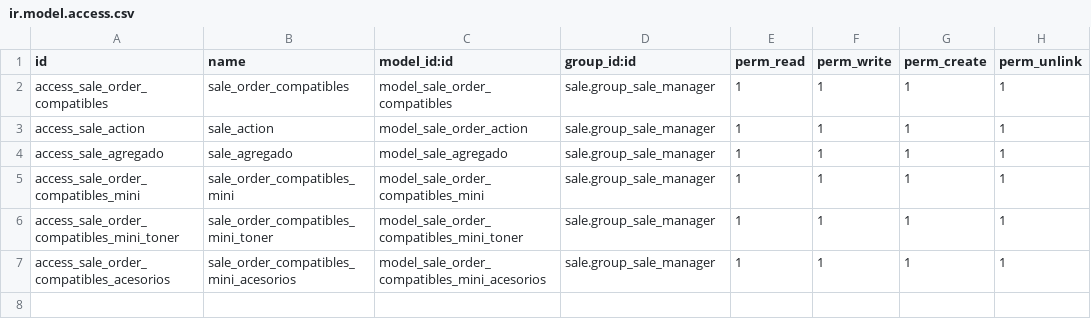
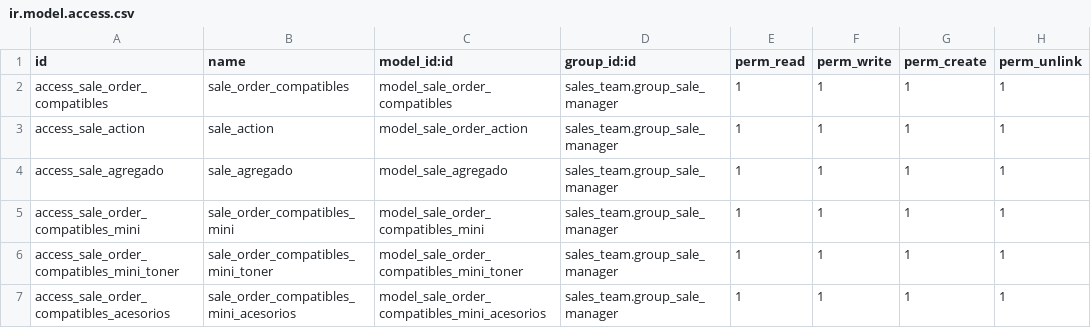
Before and after one commit to VJavierAR/demo, a CSV file: sale_order_compatibles/security/ir.model.access.csv, drawn as a sheet.

Commit message:
dasd

```diff
--- a/sale_order_compatibles/security/ir.model.access.csv
+++ b/sale_order_compatibles/security/ir.model.access.csv
@@ -1,7 +1,7 @@
 id,name,model_id:id,group_id:id,perm_read,perm_write,perm_create,perm_unlink
-access_sale_order_compatibles,sale_order_compatibles,model_sale_order_compatibles,sale.group_sale_manager,1,1,1,1
-access_sale_action,sale_action,model_sale_order_action,sale.group_sale_manager,1,1,1,1
-access_sale_agregado,sale_agregado,model_sale_agregado,sale.group_sale_manager,1,1,1,1
-access_sale_order_compatibles_mini,sale_order_compatibles_mini,model_sale_order_compatibles_mini,sale.group_sale_manager,1,1,1,1
-access_sale_order_compatibles_mini_toner,sale_order_compatibles_mini_toner,model_sale_order_compatibles_mini_toner,sale.group_sale_manager,1,1,1,1
-access_sale_order_compatibles_acesorios,sale_order_compatibles_mini_acesorios,model_sale_order_compatibles_mini_acesorios,sale.group_sale_manager,1,1,1,1
+access_sale_order_compatibles,sale_order_compatibles,model_sale_order_compatibles,sales_team.group_sale_manager,1,1,1,1
+access_sale_action,sale_action,model_sale_order_action,sales_team.group_sale_manager,1,1,1,1
+access_sale_agregado,sale_agregado,model_sale_agregado,sales_team.group_sale_manager,1,1,1,1
+access_sale_order_compatibles_mini,sale_order_compatibles_mini,model_sale_order_compatibles_mini,sales_team.group_sale_manager,1,1,1,1
+access_sale_order_compatibles_mini_toner,sale_order_compatibles_mini_toner,model_sale_order_compatibles_mini_toner,sales_team.group_sale_manager,1,1,1,1
+access_sale_order_compatibles_acesorios,sale_order_compatibles_mini_acesorios,model_sale_order_compatibles_mini_acesorios,sales_team.group_sale_manager,1,1,1,1
```
